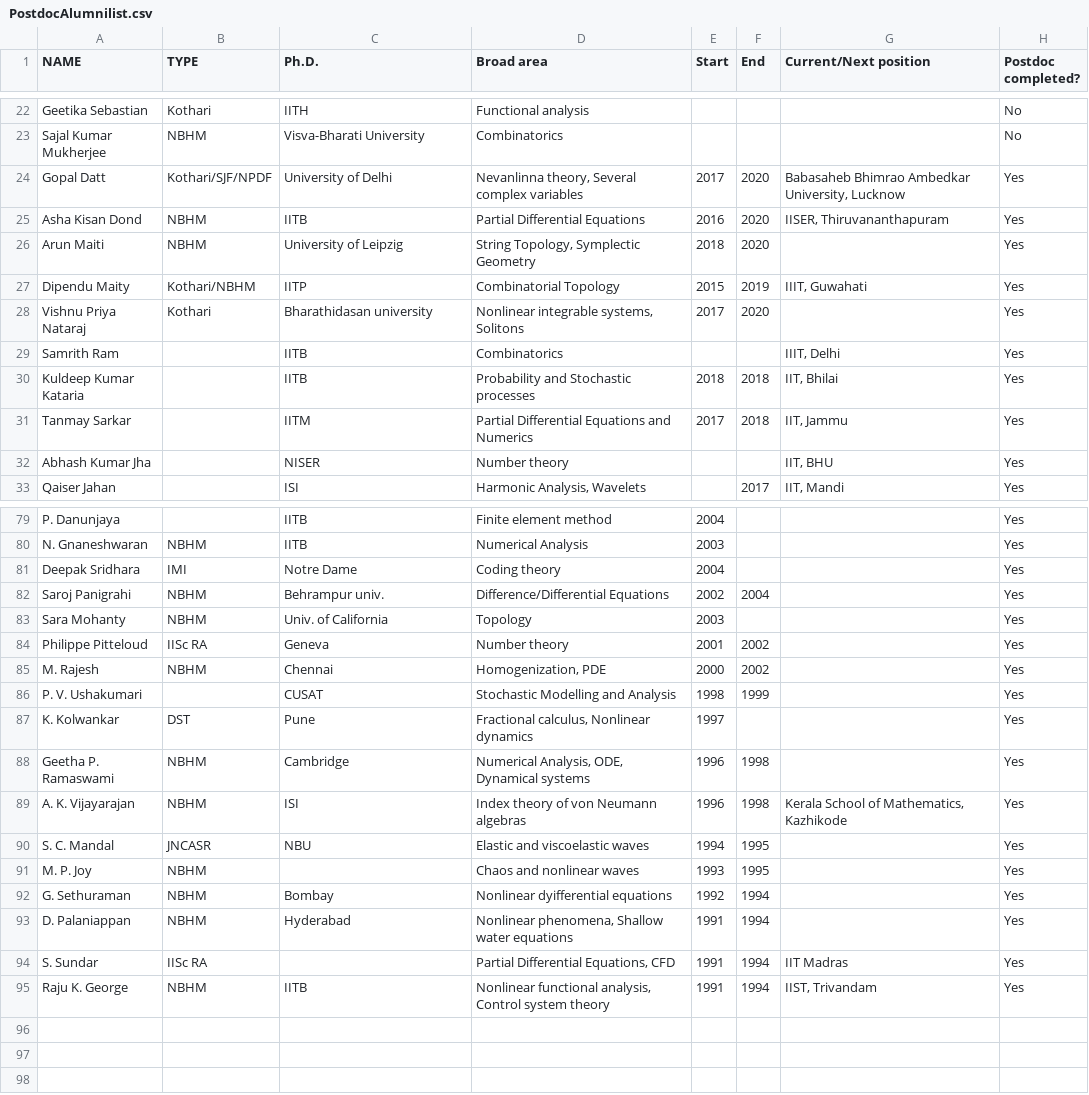
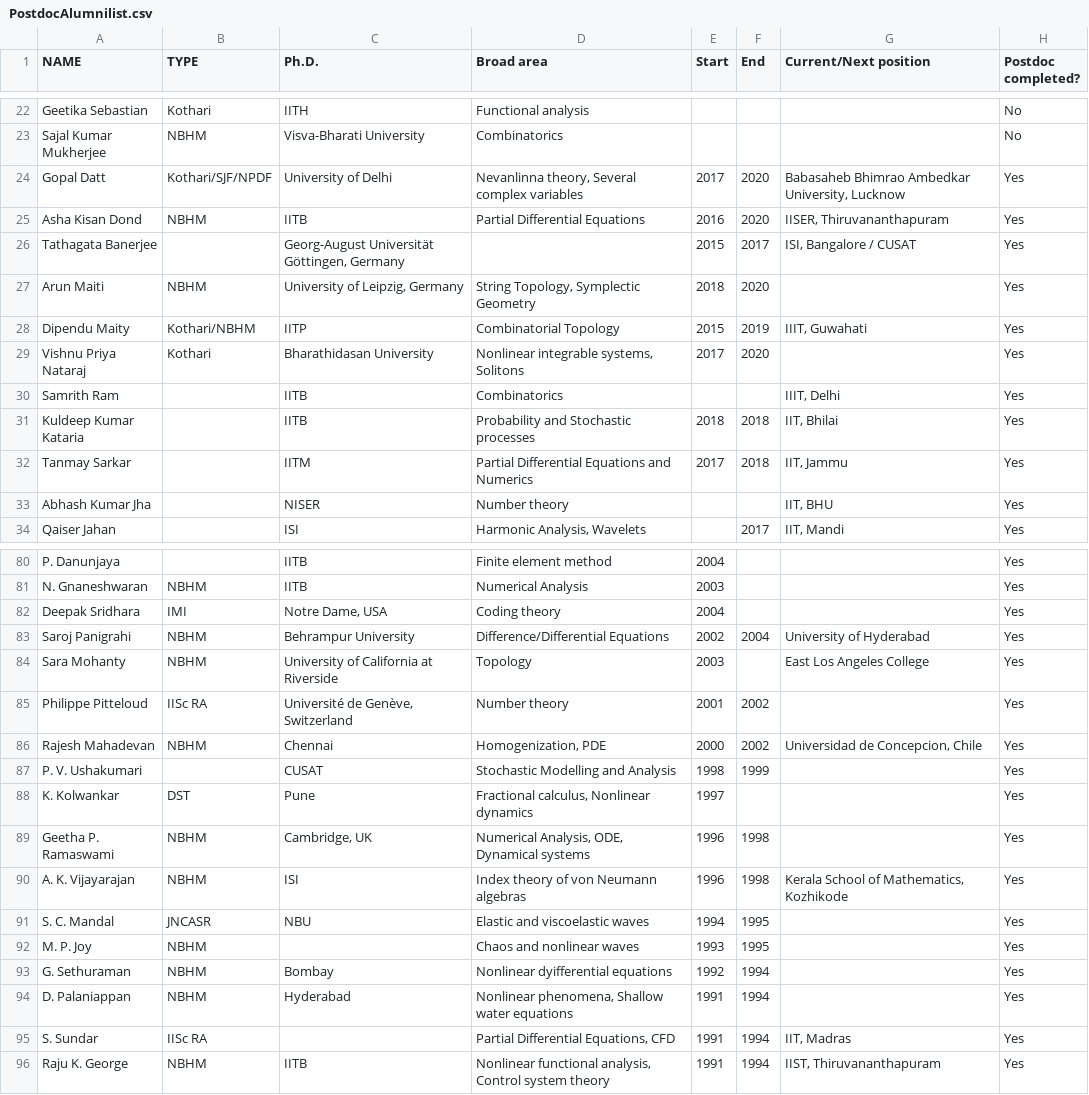
Before and after one commit to siddhartha-gadgil/DeptWeb, a CSV file: PostdocAlumnilist.csv, drawn as a sheet; only a part is shown, gaps mark what is left out; the diff covers the shown part only.

Commit message:
alumni data

```diff
--- a/PostdocAlumnilist.csv
+++ b/PostdocAlumnilist.csv
@@ -25,5 +25,6 @@ Gopal Datt,Kothari/SJF/NPDF,University of Delhi,"Nevanlinna theory, Several comp
 Asha Kisan Dond,NBHM,IITB,Partial Differential Equations,2016,2020,"IISER, Thiruvananthapuram",Yes
-Arun Maiti ,NBHM,University of Leipzig,"String Topology, Symplectic Geometry",2018,2020,,Yes
+Tathagata Banerjee,,"Georg-August Universität Göttingen, Germany",,2015,2017,"ISI, Bangalore / CUSAT",Yes
+Arun Maiti,NBHM,"University of Leipzig, Germany","String Topology, Symplectic Geometry",2018,2020,,Yes
 Dipendu Maity,Kothari/NBHM,IITP,Combinatorial Topology,2015,2019,"IIIT, Guwahati",Yes
-Vishnu Priya Nataraj ,Kothari,Bharathidasan university,"Nonlinear integrable systems, Solitons",2017,2020,,Yes
+Vishnu Priya Nataraj,Kothari,Bharathidasan University,"Nonlinear integrable systems, Solitons",2017,2020,,Yes
 Samrith Ram,,IITB,Combinatorics,,,"IIIT, Delhi",Yes
@@ -80,11 +81,11 @@ P. Danunjaya,,IITB,Finite element method,2004,,,Yes
 N. Gnaneshwaran,NBHM,IITB,Numerical Analysis,2003,,,Yes
-Deepak Sridhara,IMI,Notre Dame,Coding theory,2004,,,Yes
-Saroj Panigrahi,NBHM,Behrampur univ.,Difference/Differential Equations,2002,2004,,Yes
-Sara Mohanty,NBHM,Univ. of California,Topology,2003,,,Yes
-Philippe Pitteloud,IISc RA,Geneva,Number theory,2001,2002,,Yes
-M. Rajesh,NBHM,Chennai,"Homogenization, PDE",2000,2002,,Yes
+Deepak Sridhara,IMI,"Notre Dame, USA",Coding theory,2004,,,Yes
+Saroj Panigrahi,NBHM,Behrampur University,Difference/Differential Equations,2002,2004,University of Hyderabad,Yes
+Sara Mohanty,NBHM,University of California at Riverside,Topology,2003,,East Los Angeles College,Yes
+Philippe Pitteloud,IISc RA,"Université de Genève, Switzerland",Number theory,2001,2002,,Yes
+Rajesh Mahadevan,NBHM,Chennai,"Homogenization, PDE",2000,2002,"Universidad de Concepcion, Chile",Yes
 P. V. Ushakumari,,CUSAT,Stochastic Modelling and Analysis,1998,1999,,Yes
 K. Kolwankar,DST,Pune,"Fractional calculus, Nonlinear dynamics",1997,,,Yes
-Geetha P. Ramaswami,NBHM,Cambridge,"Numerical Analysis, ODE, Dynamical systems",1996,1998,,Yes
-A. K. Vijayarajan,NBHM,ISI,Index theory of von Neumann algebras,1996,1998,"Kerala School of Mathematics, Kazhikode",Yes
+Geetha P. Ramaswami,NBHM,"Cambridge, UK","Numerical Analysis, ODE, Dynamical systems",1996,1998,,Yes
+A. K. Vijayarajan,NBHM,ISI,Index theory of von Neumann algebras,1996,1998,"Kerala School of Mathematics, Kozhikode",Yes
 S. C. Mandal,JNCASR,NBU,Elastic and viscoelastic waves,1994,1995,,Yes
@@ -93,3 +94,3 @@ G. Sethuraman,NBHM,Bombay,Nonlinear dyifferential equations,1992,1994,,Yes
 D. Palaniappan,NBHM,Hyderabad,"Nonlinear phenomena, Shallow water equations",1991,1994,,Yes
-S. Sundar,IISc RA,,"Partial Differential Equations, CFD",1991,1994, IIT Madras,Yes
-Raju K. George,NBHM,IITB,"Nonlinear functional analysis, Control system theory",1991,1994,"IIST, Trivandam",Yes
+S. Sundar,IISc RA,,"Partial Differential Equations, CFD",1991,1994,"IIT, Madras",Yes
+Raju K. George,NBHM,IITB,"Nonlinear functional analysis, Control system theory",1991,1994,"IIST, Thiruvananthapuram",Yes
```
Also changed, not shown: 20 edited cells elsewhere in this file, InspireAlumnilist.csv, 1 other file.
